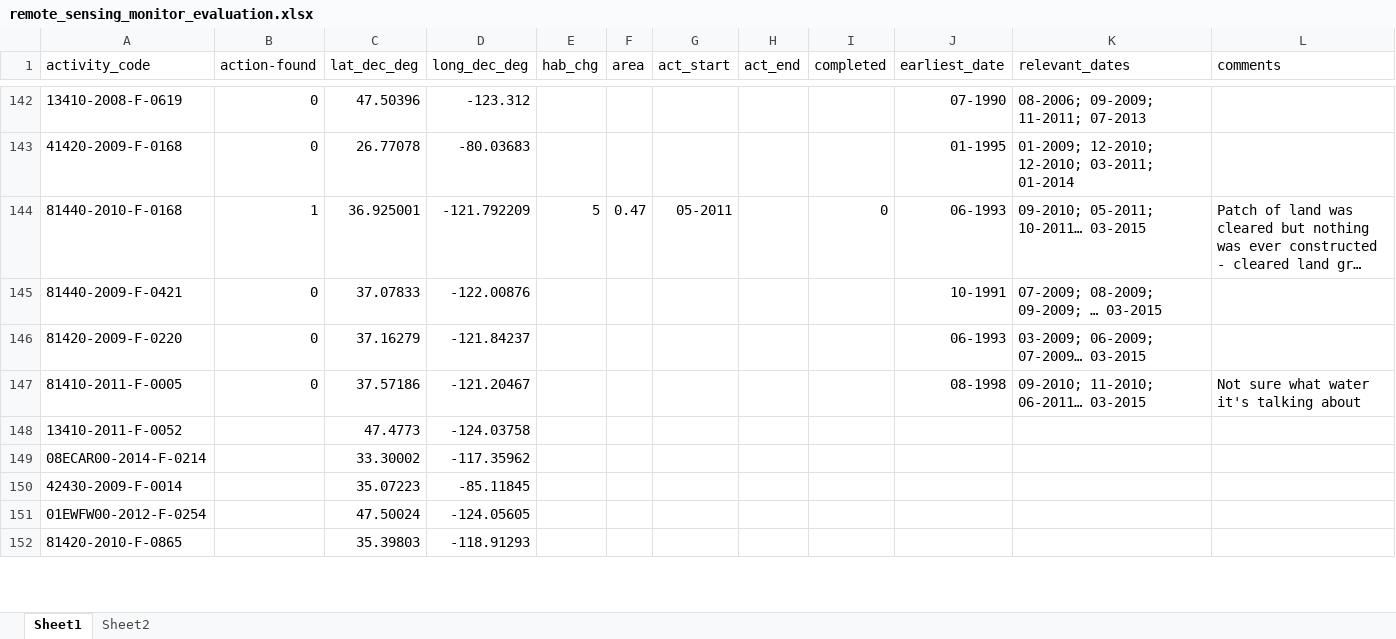
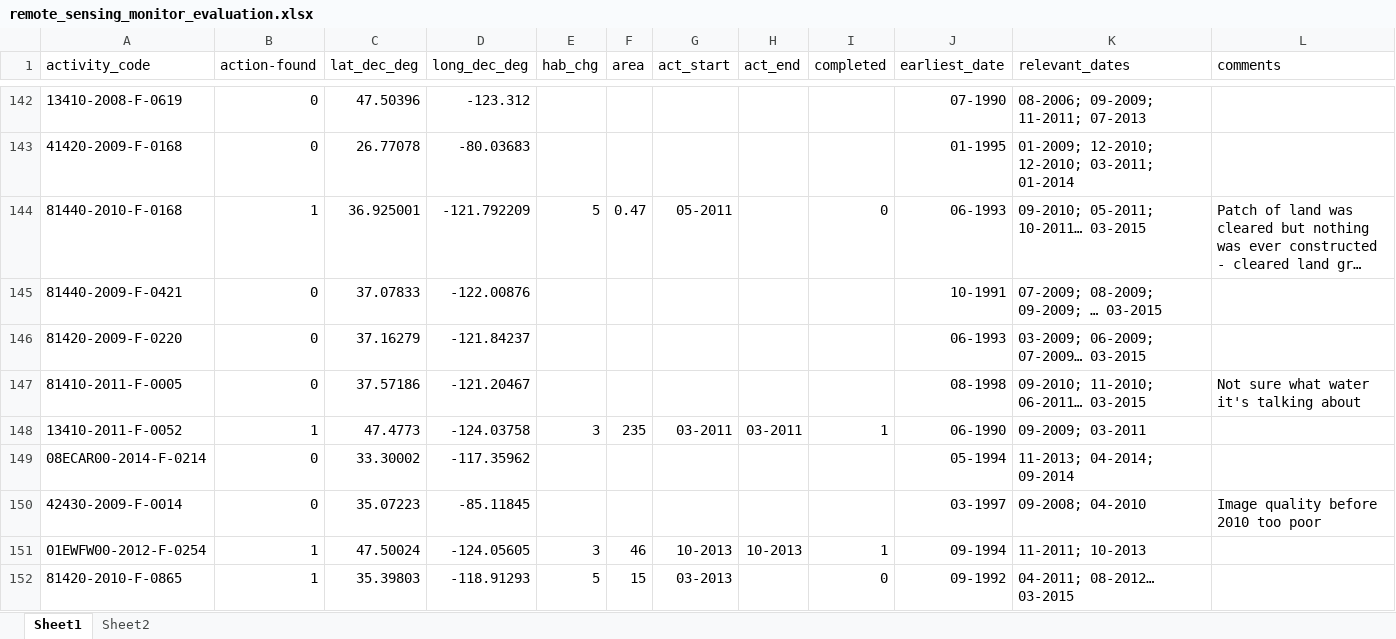
Before and after one commit to jacob-ogre/compliance_exploration, an Excel workbook: data/remote_sensing_monitor_evaluation.xlsx, sheet Sheet1, drawn as a sheet; only a part is shown, gaps mark what is left out; long unchanged cells end in …; values as stored, in another font and other column widths than the file's, no borders; the diff covers the shown part only; the diff names each change by its address in the sheet, - before the commit and + after, or states it on an @@ line.

```diff
--- a/data/remote_sensing_monitor_evaluation.xlsx (sheet Sheet1)
+++ b/data/remote_sensing_monitor_evaluation.xlsx (sheet Sheet1)
-B148 (action-found): (empty)
+B148 (action-found): 1
-E148 (hab_chg): (empty)
+E148 (hab_chg): 3
-F148 (area): (empty)
+F148 (area): 235
-G148 (act_start): (empty)
+G148 (act_start): 03-2011
-H148 (act_end): (empty)
+H148 (act_end): 03-2011
-I148 (completed): (empty)
+I148 (completed): 1
-J148 (earliest_date): (empty)
+J148 (earliest_date): 06-1990
-K148 (relevant_dates): (empty)
+K148 (relevant_dates): 09-2009; 03-2011
-B149:B150 (action-found): (empty)
+B149:B150 (action-found): 0
-J149 (earliest_date): (empty)
+J149 (earliest_date): 05-1994
-K149 (relevant_dates): (empty)
+K149 (relevant_dates): 11-2013; 04-2014; 09-2014
-J150 (earliest_date): (empty)
+J150 (earliest_date): 03-1997
-K150 (relevant_dates): (empty)
+K150 (relevant_dates): 09-2008; 04-2010
-L150 (comments): (empty)
+L150 (comments): Image quality before 2010 too poor
-B151:B152 (action-found): (empty)
+B151:B152 (action-found): 1
-E151 (hab_chg): (empty)
+E151 (hab_chg): 3
-F151 (area): (empty)
+F151 (area): 46
-G151 (act_start): (empty)
+G151 (act_start): 10-2013
-H151 (act_end): (empty)
+H151 (act_end): 10-2013
-I151 (completed): (empty)
+I151 (completed): 1
-J151 (earliest_date): (empty)
+J151 (earliest_date): 09-1994
-K151 (relevant_dates): (empty)
+K151 (relevant_dates): 11-2011; 10-2013
-E152 (hab_chg): (empty)
+E152 (hab_chg): 5
-F152 (area): (empty)
+F152 (area): 15
-G152 (act_start): (empty)
+G152 (act_start): 03-2013
-I152 (completed): (empty)
+I152 (completed): 0
-J152 (earliest_date): (empty)
+J152 (earliest_date): 09-1992
-K152 (relevant_dates): (empty)
+K152 (relevant_dates): 04-2011; 08-2012… 03-2015
```
Also changed, not shown: 166 edited cells elsewhere in this sheet, data/remote_sensing_eval_informal.xlsx, 9 other files.
